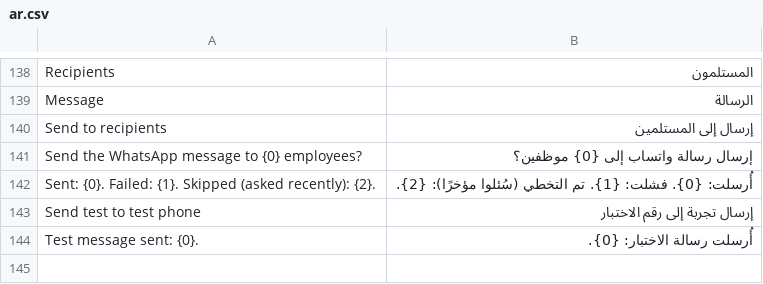
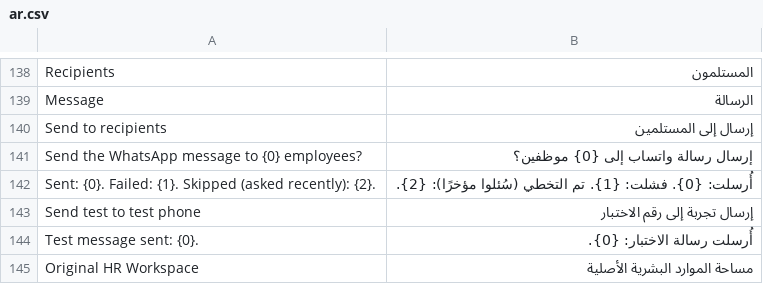
Before and after one commit to 9eskot9-max/SIG_Warehouse, a CSV file: sig_warehouse/translations/ar.csv, drawn as a sheet; only a part is shown, gaps mark what is left out.

```diff
--- a/sig_warehouse/translations/ar.csv
+++ b/sig_warehouse/translations/ar.csv
@@ -144 +144,2 @@ Send test to test phone,إرسال تجربة إلى رقم الاختبار
 Test message sent: {0}.,أُرسلت رسالة الاختبار: {0}.
+Original HR Workspace,مساحة الموارد البشرية الأصلية
```
Also changed, not shown: 3 other files.
